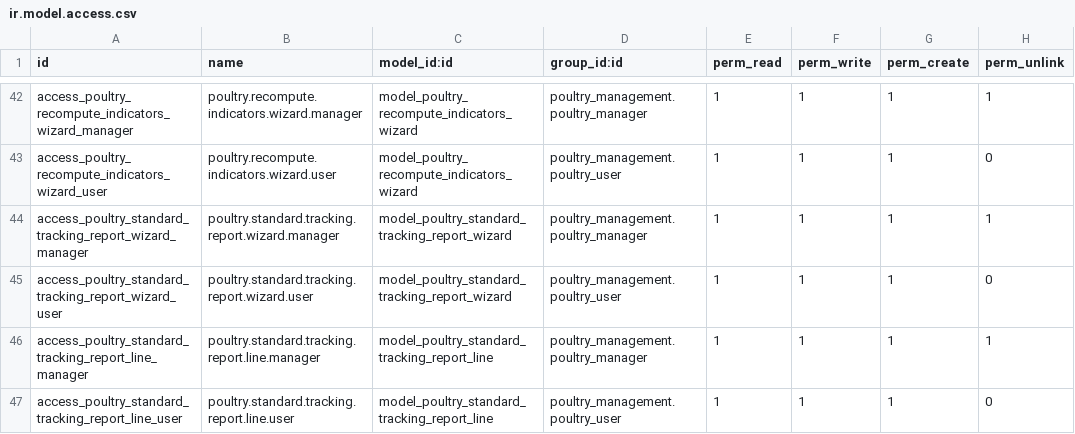
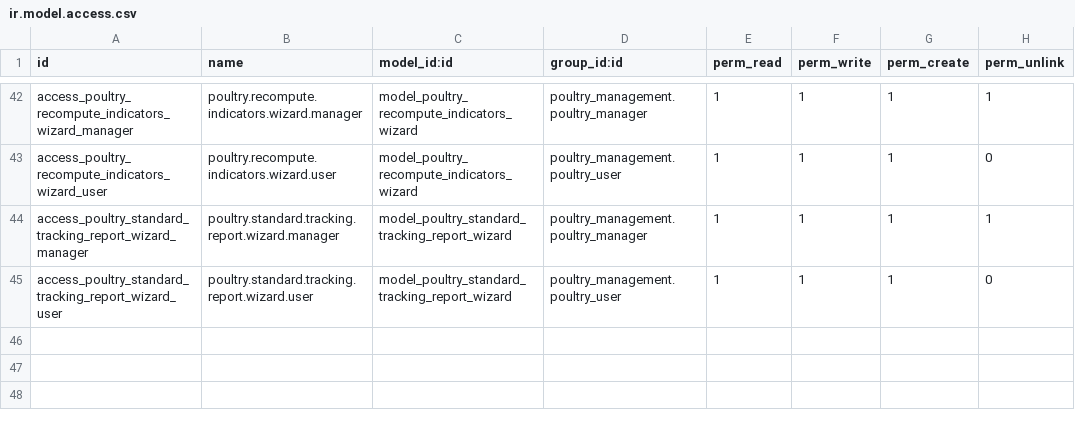
Before and after one commit to aceleradora-la/poultry_management, a CSV file: security/ir.model.access.csv, drawn as a sheet; only a part is shown, gaps mark what is left out.

```diff
--- a/security/ir.model.access.csv
+++ b/security/ir.model.access.csv
@@ -45,3 +45 @@ access_poultry_standard_tracking_report_wizard_manager,poultry.standard.tracking
 access_poultry_standard_tracking_report_wizard_user,poultry.standard.tracking.report.wizard.user,model_poultry_standard_tracking_report_wizard,poultry_management.poultry_user,1,1,1,0
-access_poultry_standard_tracking_report_line_manager,poultry.standard.tracking.report.line.manager,model_poultry_standard_tracking_report_line,poultry_management.poultry_manager,1,1,1,1
-access_poultry_standard_tracking_report_line_user,poultry.standard.tracking.report.line.user,model_poultry_standard_tracking_report_line,poultry_management.poultry_user,1,1,1,0
```
Also changed, not shown: 5 other files.
